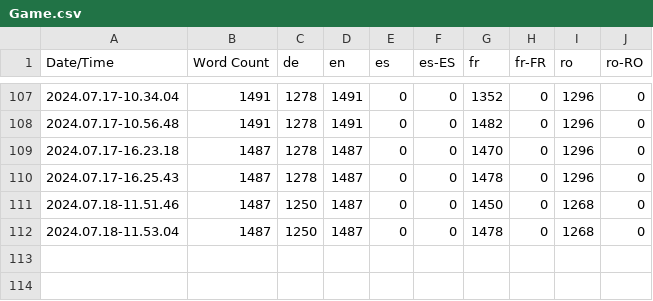
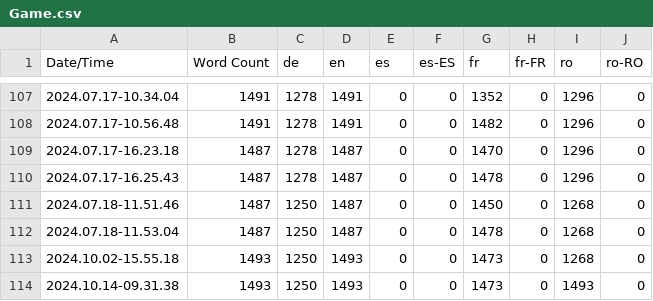
Before and after one commit to LifeVair/Life-VaiR-Serious-Game, a CSV file: Content/Localization/Game/Game.csv, drawn as a sheet; only a part is shown, gaps mark what is left out; the diff names each change by its address in the sheet, - before the commit and + after, or states it on an @@ line.

Commit message:
Update 1.0.4.2 -> Romanian translation added

```diff
--- a/Content/Localization/Game/Game.csv
+++ b/Content/Localization/Game/Game.csv
+row 113: 2024.10.02-15.55.18 | 1493 | 1250 | 1493 | 0 | 0 | 1473 | 0 | 1268 | 0
+row 114: 2024.10.14-09.31.38 | 1493 | 1250 | 1493 | 0 | 0 | 1473 | 0 | 1493 | 0
```
Also changed, not shown: 16 other files.
